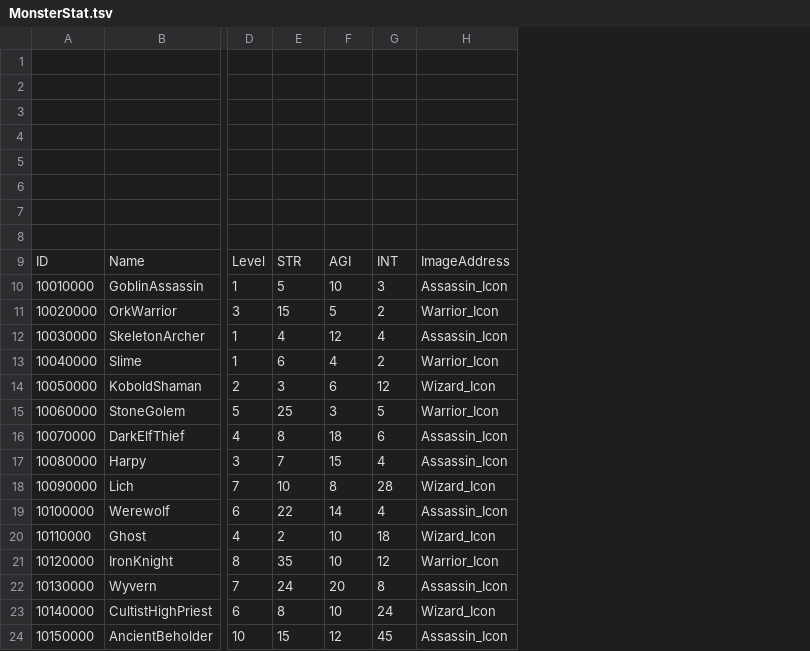
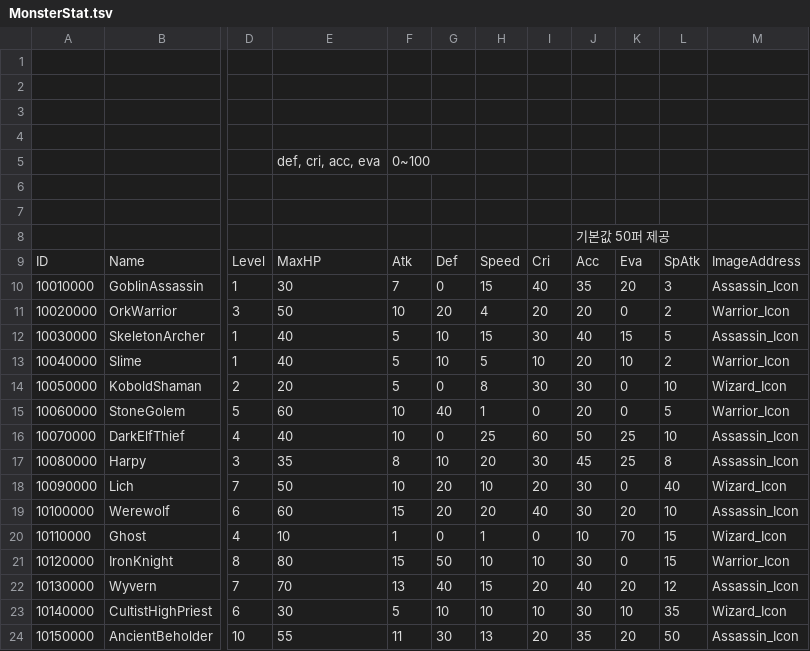
Before and after one commit to Dost-Released-Project/Bond, a TSV file: Assets/Data/TSV/MonsterStat.tsv, drawn as a sheet; only a part is shown, gaps mark what is left out; removed rows and columns are numbered as before the commit, all else as after; rows hold the shown columns only; the diff names each change by its address in the sheet, - before the commit and + after, or states it on an @@ line.

```diff
--- a/Assets/Data/TSV/MonsterStat.tsv
+++ b/Assets/Data/TSV/MonsterStat.tsv
+column E, rows 5-24: def, cri, acc, eva |  |  |  | MaxHP | 30 | 50 | 40 | 40 | 20 | 60 | 40 | 35 | 50 | 60 | 10 | 80 | 70 | 30 | 55
+column F, rows 5-24: 0~100 |  |  |  | Atk | 7 | 10 | 5 | 5 | 5 | 10 | 10 | 8 | 10 | 15 | 1 | 15 | 13 | 5 | 11
+column G, rows 9-24: Def | 0 | 20 | 10 | 10 | 0 | 40 | 0 | 10 | 20 | 20 | 0 | 50 | 40 | 10 | 30
+column I, rows 9-24: Cri | 40 | 20 | 30 | 10 | 30 | 0 | 60 | 30 | 20 | 40 | 0 | 10 | 20 | 10 | 20
+column J, rows 8-24: 기본값 50퍼 제공 | Acc | 35 | 20 | 40 | 20 | 30 | 20 | 50 | 45 | 30 | 30 | 10 | 30 | 40 | 30 | 35
+column K, rows 9-24: Eva | 20 | 0 | 15 | 10 | 0 | 0 | 25 | 25 | 0 | 20 | 70 | 0 | 20 | 10 | 20
-column G, rows 9-24: INT | 3 | 2 | 4 | 2 | 12 | 5 | 6 | 4 | 28 | 4 | 18 | 12 | 8 | 24 | 45
-row 5: (empty)
+row 5:  |  |  | def, cri, acc, eva | 0~100
-H9: STR
+H9: Speed
-L9: AGI
+L9: SpAtk
-H10: 5
+H10: 15
-L10: 10
+L10: 3
-H11: 15
+H11: 4
-L11: 5
+L11: 2
-H12: 4
+H12: 15
-L12: 12
+L12: 5
-H13: 6
+H13: 5
-L13: 4
+L13: 2
-H14: 3
+H14: 8
-L14: 6
+L14: 10
-H15: 25
+H15: 1
-L15: 3
+L15: 5
-H16: 8
+H16: 25
-L16: 18
+L16: 10
-H17: 7
+H17: 20
-L17: 15
+L17: 8
-L18: 8
+L18: 40
-H19: 22
+H19: 20
-L19: 14
+L19: 10
-H20: 2
+H20: 1
-L20:L21: 10
+L20:L21: 15
-H21: 35
+H21: 10
-H22: 24
+H22: 15
-L22: 20
+L22: 12
-H23: 8
+H23: 10
-L23: 10
+L23: 35
-H24: 15
+H24: 13
-L24: 12
+L24: 50
```
Also changed, not shown: 19 other files.
